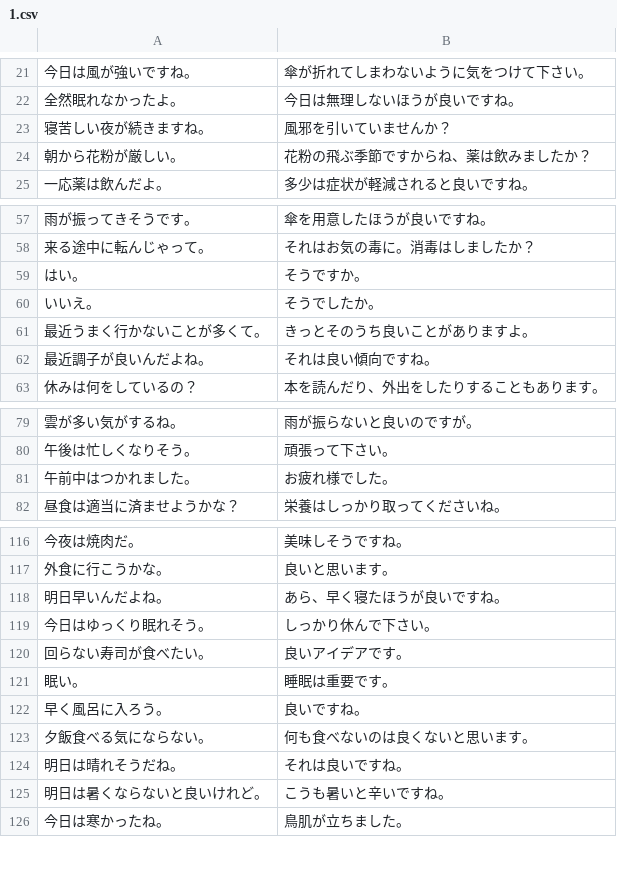
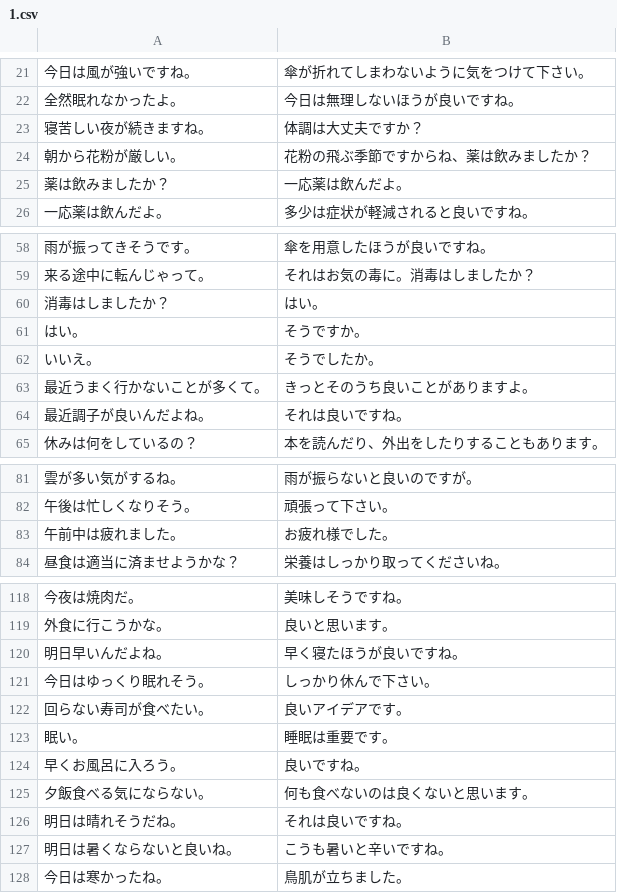
Before and after one commit to MokkeMeguru/japanese-corpus, a CSV file: usually/1.csv, drawn as a sheet; only a part is shown, gaps mark what is left out; the diff covers the shown part only.

```diff
--- a/usually/1.csv
+++ b/usually/1.csv
@@ -22,4 +22,5 @@
 全然眠れなかったよ。,今日は無理しないほうが良いですね。
-寝苦しい夜が続きますね。,風邪を引いていませんか？
+寝苦しい夜が続きますね。,体調は大丈夫ですか？
 朝から花粉が厳しい。,花粉の飛ぶ季節ですからね、薬は飲みましたか？
+薬は飲みましたか？,一応薬は飲んだよ。
 一応薬は飲んだよ。,多少は症状が軽減されると良いですね。
@@ -58,2 +59,3 @@
 来る途中に転んじゃって。,それはお気の毒に。消毒はしましたか？
+消毒はしましたか？,はい。
 はい。,そうですか。
@@ -61,3 +63,3 @@
 最近うまく行かないことが多くて。,きっとそのうち良いことがありますよ。
-最近調子が良いんだよね。,それは良い傾向ですね。
+最近調子が良いんだよね。,それは良いですね。
 休みは何をしているの？,本を読んだり、外出をしたりすることもあります。
@@ -80,3 +82,3 @@
 午後は忙しくなりそう。,頑張って下さい。
-午前中はつかれました。,お疲れ様でした。
+午前中は疲れました。,お疲れ様でした。
 昼食は適当に済ませようかな？,栄養はしっかり取ってくださいね。
@@ -117,3 +119,3 @@
 外食に行こうかな。,良いと思います。
-明日早いんだよね。,あら、早く寝たほうが良いですね。
+明日早いんだよね。,早く寝たほうが良いですね。
 今日はゆっくり眠れそう。,しっかり休んで下さい。
@@ -121,6 +123,6 @@
 眠い。,睡眠は重要です。
-早く風呂に入ろう。,良いですね。
+早くお風呂に入ろう。,良いですね。
 夕飯食べる気にならない。,何も食べないのは良くないと思います。
 明日は晴れそうだね。,それは良いですね。
-明日は暑くならないと良いけれど。,こうも暑いと辛いですね。
+明日は暑くならないと良いね。,こうも暑いと辛いですね。
 今日は寒かったね。,鳥肌が立ちました。
```
Also changed, not shown: 6 edited cells elsewhere in this file, usually/12.csv, 7 other files.
